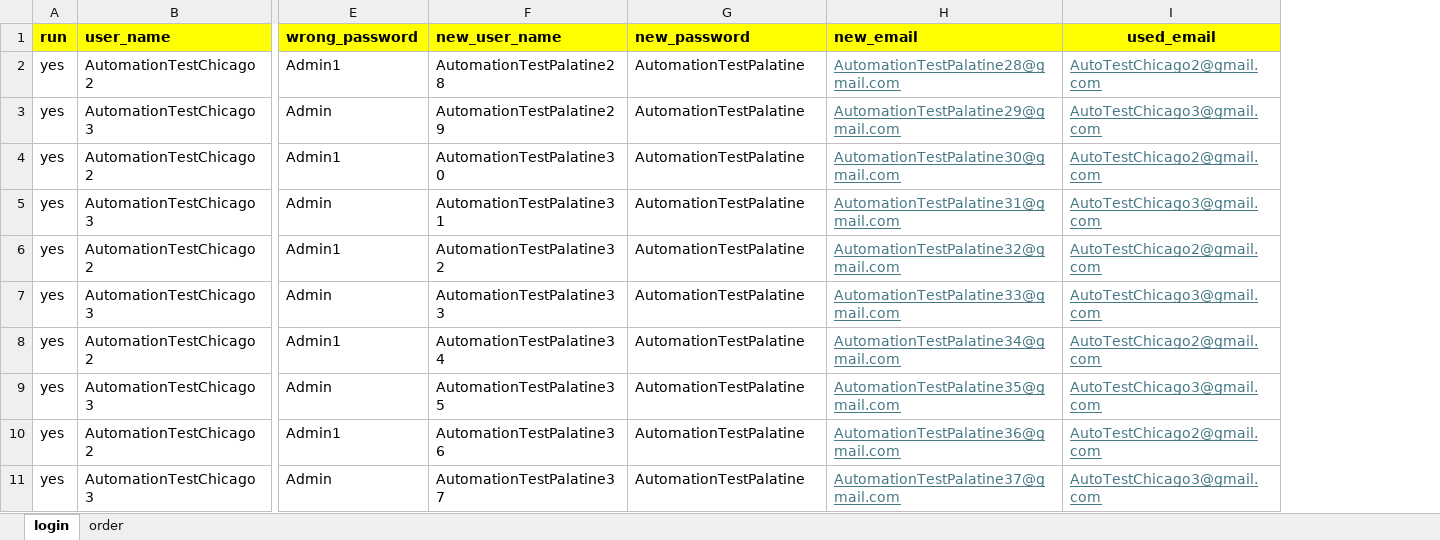
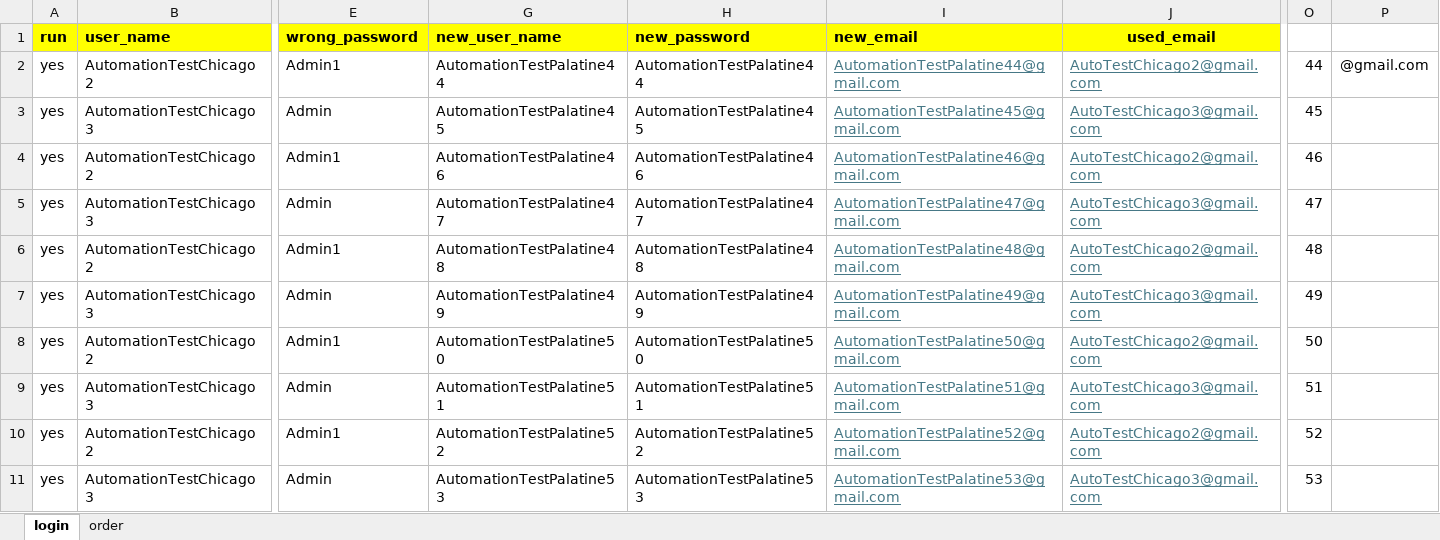
Before and after one commit to DmitriyV7/POM6, an Excel workbook: src/main/resources/test_data/Test_Data.xlsx, sheet login, drawn as a sheet; only a part is shown, gaps mark what is left out; values as stored, in another font and other column widths than the file's, no borders; addresses are those after the commit; the diff covers the shown part only; the diff names each change by its address in the sheet, - before the commit and + after, or states it on an @@ line.

```diff
--- a/src/main/resources/test_data/Test_Data.xlsx (sheet login)
+++ b/src/main/resources/test_data/Test_Data.xlsx (sheet login)
+column O, rows 2-11: 44 | 45 | 46 | 47 | 48 | 49 | 50 | 51 | 52 | 53
+column P, row 2: @gmail.com
-G2 (new_user_name): AutomationTestPalatine28
+G2 (new_user_name): AutomationTestPalatine44
-H2 (new_password): AutomationTestPalatine
+H2 (new_password): AutomationTestPalatine44
-I2 (new_email): AutomationTestPalatine28@gmail.com
+I2 (new_email): AutomationTestPalatine44@gmail.com
-G3 (new_user_name): AutomationTestPalatine29
+G3 (new_user_name): AutomationTestPalatine45
-H3 (new_password): AutomationTestPalatine
+H3 (new_password): AutomationTestPalatine45
-I3 (new_email): AutomationTestPalatine29@gmail.com
+I3 (new_email): AutomationTestPalatine45@gmail.com
-G4 (new_user_name): AutomationTestPalatine30
+G4 (new_user_name): AutomationTestPalatine46
-H4 (new_password): AutomationTestPalatine
+H4 (new_password): AutomationTestPalatine46
-I4 (new_email): AutomationTestPalatine30@gmail.com
+I4 (new_email): AutomationTestPalatine46@gmail.com
-G5 (new_user_name): AutomationTestPalatine31
+G5 (new_user_name): AutomationTestPalatine47
-H5 (new_password): AutomationTestPalatine
+H5 (new_password): AutomationTestPalatine47
-I5 (new_email): AutomationTestPalatine31@gmail.com
+I5 (new_email): AutomationTestPalatine47@gmail.com
-G6 (new_user_name): AutomationTestPalatine32
+G6 (new_user_name): AutomationTestPalatine48
-H6 (new_password): AutomationTestPalatine
+H6 (new_password): AutomationTestPalatine48
-I6 (new_email): AutomationTestPalatine32@gmail.com
+I6 (new_email): AutomationTestPalatine48@gmail.com
-G7 (new_user_name): AutomationTestPalatine33
+G7 (new_user_name): AutomationTestPalatine49
-H7 (new_password): AutomationTestPalatine
+H7 (new_password): AutomationTestPalatine49
-I7 (new_email): AutomationTestPalatine33@gmail.com
+I7 (new_email): AutomationTestPalatine49@gmail.com
-G8 (new_user_name): AutomationTestPalatine34
+G8 (new_user_name): AutomationTestPalatine50
-H8 (new_password): AutomationTestPalatine
+H8 (new_password): AutomationTestPalatine50
-I8 (new_email): AutomationTestPalatine34@gmail.com
+I8 (new_email): AutomationTestPalatine50@gmail.com
-G9 (new_user_name): AutomationTestPalatine35
+G9 (new_user_name): AutomationTestPalatine51
-H9 (new_password): AutomationTestPalatine
+H9 (new_password): AutomationTestPalatine51
-I9 (new_email): AutomationTestPalatine35@gmail.com
+I9 (new_email): AutomationTestPalatine51@gmail.com
-G10 (new_user_name): AutomationTestPalatine36
+G10 (new_user_name): AutomationTestPalatine52
-H10 (new_password): AutomationTestPalatine
+H10 (new_password): AutomationTestPalatine52
-I10 (new_email): AutomationTestPalatine36@gmail.com
+I10 (new_email): AutomationTestPalatine52@gmail.com
-G11 (new_user_name): AutomationTestPalatine37
+G11 (new_user_name): AutomationTestPalatine53
-H11 (new_password): AutomationTestPalatine
+H11 (new_password): AutomationTestPalatine53
-I11 (new_email): AutomationTestPalatine37@gmail.com
+I11 (new_email): AutomationTestPalatine53@gmail.com
```
Also changed, not shown: 18 edited cells elsewhere in this sheet, sheet order, hidden cells, 3 other files.
